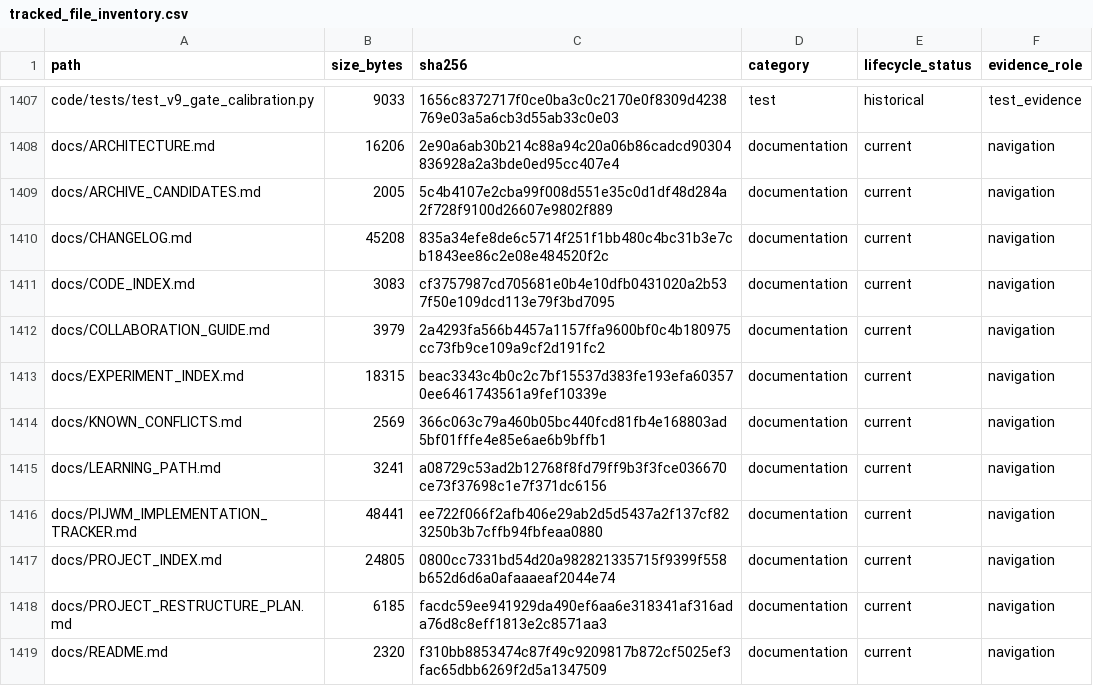
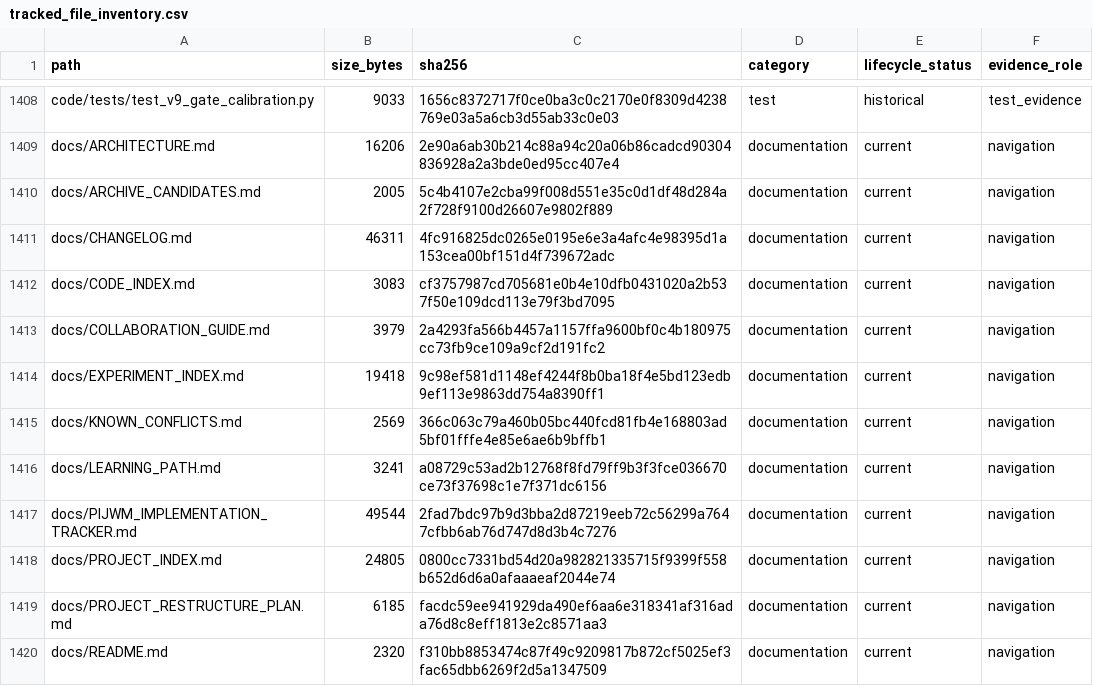
Before and after one commit to yys806/network-state-world-model, a CSV file: docs/registries/generated/tracked_file_inventory.csv, drawn as a sheet; only a part is shown, gaps mark what is left out; the diff covers the shown part only.

```diff
--- a/docs/registries/generated/tracked_file_inventory.csv
+++ b/docs/registries/generated/tracked_file_inventory.csv
@@ -1409,9 +1410,9 @@ docs/ARCHITECTURE.md,16206,2e90a6ab30b214c88a94c20a06b86cadcd90304836928a2a3bde0
 docs/ARCHIVE_CANDIDATES.md,2005,5c4b4107e2cba99f008d551e35c0d1df48d284a2f728f9100d26607e9802f889,documentation,current,navigation
-docs/CHANGELOG.md,45208,835a34efe8de6c5714f251f1bb480c4bc31b3e7cb1843ee86c2e08e484520f2c,documentation,current,navigation
+docs/CHANGELOG.md,46311,4fc916825dc0265e0195e6e3a4afc4e98395d1a153cea00bf151d4f739672adc,documentation,current,navigation
 docs/CODE_INDEX.md,3083,cf3757987cd705681e0b4e10dfb0431020a2b537f50e109dcd113e79f3bd7095,documentation,current,navigation
 docs/COLLABORATION_GUIDE.md,3979,2a4293fa566b4457a1157ffa9600bf0c4b180975cc73fb9ce109a9cf2d191fc2,documentation,current,navigation
-docs/EXPERIMENT_INDEX.md,18315,beac3343c4b0c2c7bf15537d383fe193efa603570ee6461743561a9fef10339e,documentation,current,navigation
+docs/EXPERIMENT_INDEX.md,19418,9c98ef581d1148ef4244f8b0ba18f4e5bd123edb9ef113e9863dd754a8390ff1,documentation,current,navigation
 docs/KNOWN_CONFLICTS.md,2569,366c063c79a460b05bc440fcd81fb4e168803ad5bf01fffe4e85e6ae6b9bffb1,documentation,current,navigation
 docs/LEARNING_PATH.md,3241,a08729c53ad2b12768f8fd79ff9b3f3fce036670ce73f37698c1e7f371dc6156,documentation,current,navigation
-docs/PIJWM_IMPLEMENTATION_TRACKER.md,48441,ee722f066f2afb406e29ab2d5d5437a2f137cf823250b3b7cffb94fbfeaa0880,documentation,current,navigation
+docs/PIJWM_IMPLEMENTATION_TRACKER.md,49544,2fad7bdc97b9d3bba2d87219eeb72c56299a7647cfbb6ab76d747d8d3b4c7276,documentation,current,navigation
 docs/PROJECT_INDEX.md,24805,0800cc7331bd54d20a982821335715f9399f558b652d6d6a0afaaaeaf2044e74,documentation,current,navigation
```
Also changed, not shown: 1 added row and 30 edited cells elsewhere in this file, docs/registries/generated/artifact_catalog.csv, 20 other files.
